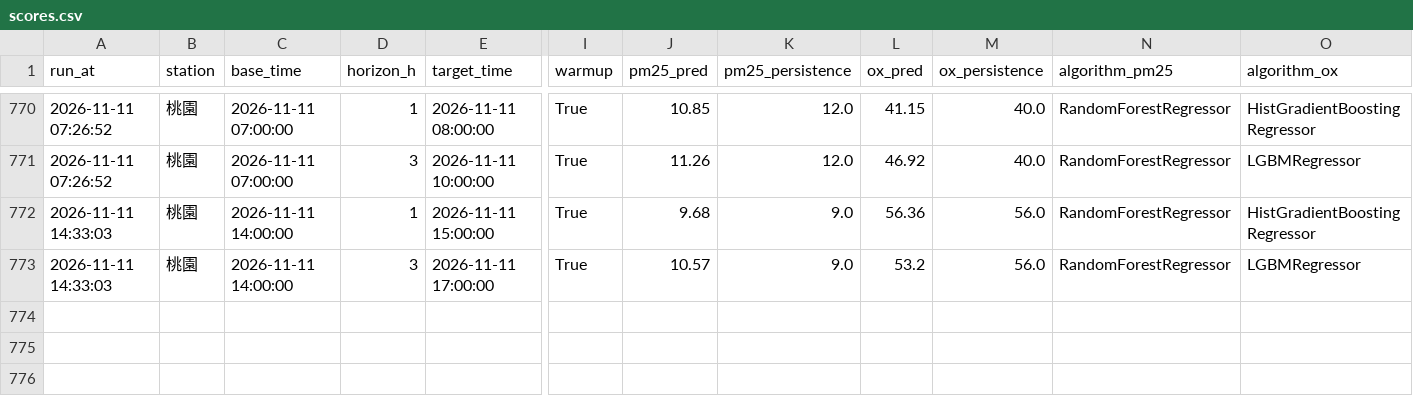
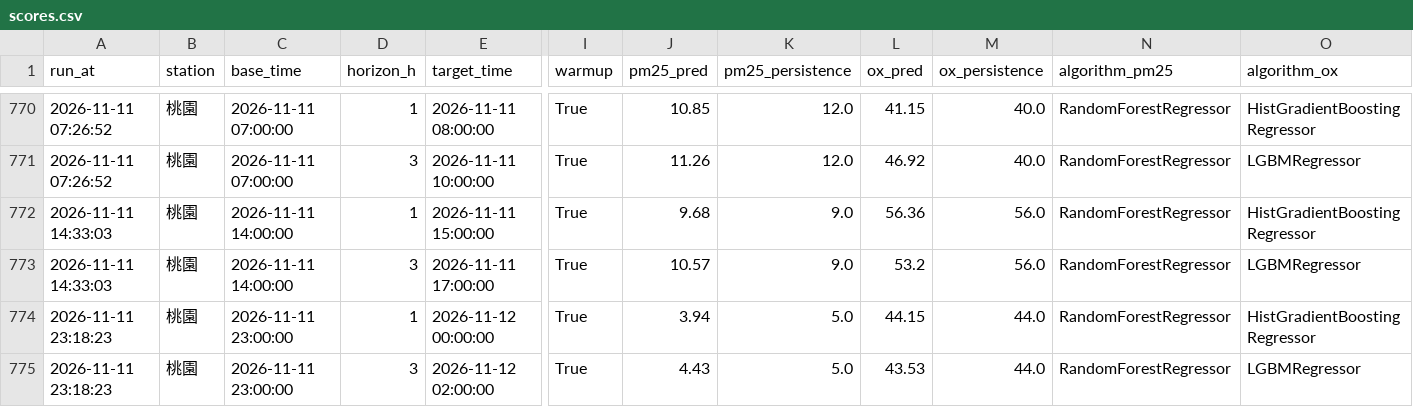
Before and after one commit to kachio-lab/Taoyuan-Air-Quality-Monitor, a CSV file: data/monitor/scores.csv, drawn as a sheet; only a part is shown, gaps mark what is left out; rows hold the shown columns only; the diff names each change by its address in the sheet, - before the commit and + after, or states it on an @@ line.

```diff
--- a/data/monitor/scores.csv
+++ b/data/monitor/scores.csv
+row 774: 2026-11-11 23:18:23 | 桃園 | 2026-11-11 23:00:00 | 1 | 2026-11-12 00:00:00 | True | 3.94 | 5.0 | 44.15 | 44.0 | RandomForestRegressor | HistGradientBoostingRegressor
+row 775: 2026-11-11 23:18:23 | 桃園 | 2026-11-11 23:00:00 | 3 | 2026-11-12 02:00:00 | True | 4.43 | 5.0 | 43.53 | 44.0 | RandomForestRegressor | LGBMRegressor
```
Also changed, not shown: data/monitor/observations.csv, data/monitor/predictions.csv, 2 other files.
